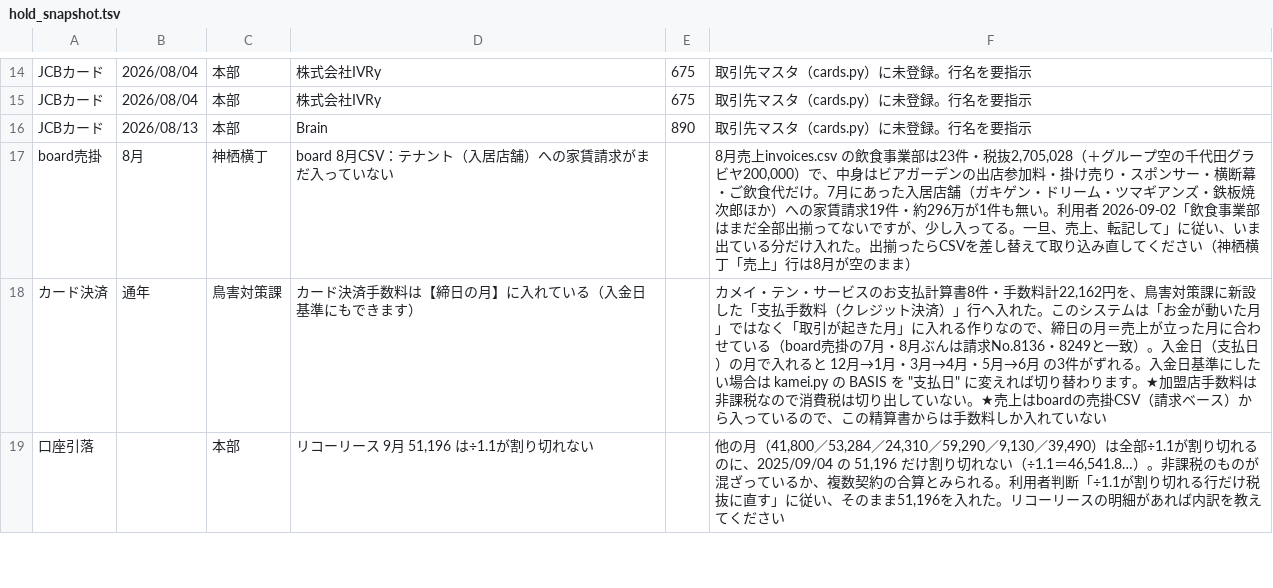
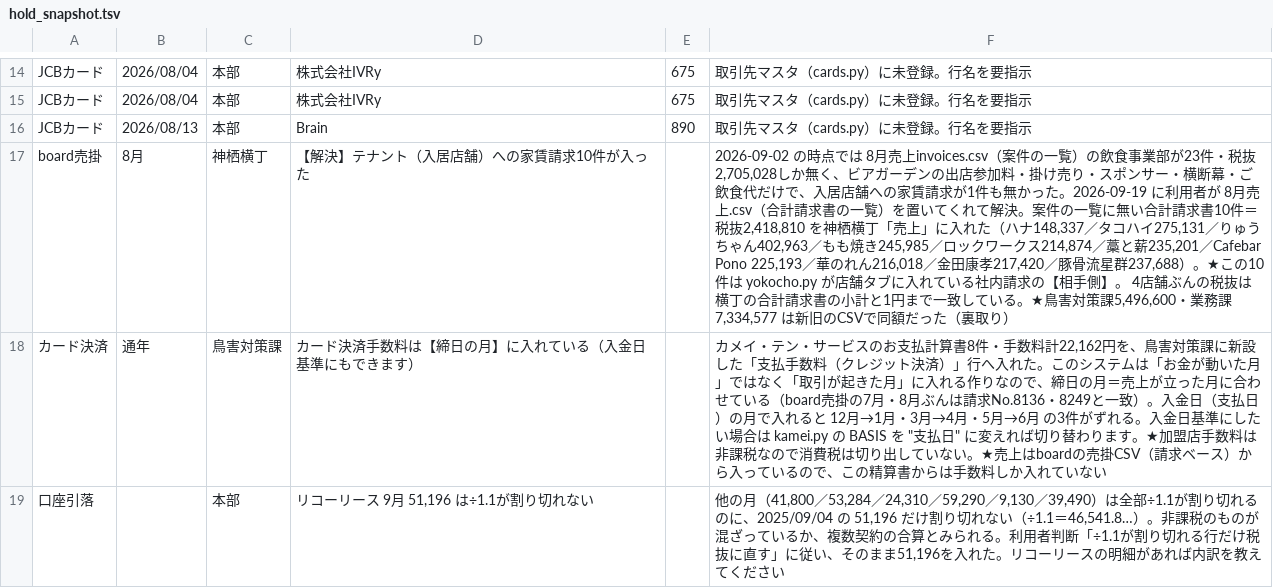
Before and after one commit to prostyle0902-bot/kintai, a TSV file: pl/hold_snapshot.tsv, drawn as a sheet; only a part is shown, gaps mark what is left out.

```diff
--- a/pl/hold_snapshot.tsv
+++ b/pl/hold_snapshot.tsv
@@ -16,3 +16,3 @@ JCBカード	2026/08/04	本部	株式会社IVRy	675	取引先マスタ（cards.p
 JCBカード	2026/08/13	本部	Brain	890	取引先マスタ（cards.py）に未登録。行名を要指示
-board売掛	8月	神栖横丁	board 8月CSV：テナント（入居店舗）への家賃請求がまだ入っていない		8月売上invoices.csv の飲食事業部は23件・税抜2,705,028（＋グループ空の千代田グラビヤ200,000）で、中身はビアガーデンの出店参加料・掛け売り・スポンサー・横断幕・ご飲食代だけ。7月にあった入居店舗（ガキゲン・ドリーム・ツマギアンズ・鉄板焼次郎ほか）への家賃請求19件・約296万が1件も無い。利用者 2026-09-02「飲食事業部はまだ全部出揃ってないですが、少し入ってる。一旦、売上、転記して」に従い、いま出ている分だけ入れた。出揃ったらCSVを差し替えて取り込み直してください（神栖横丁「売上」行は8月が空のまま）
+board売掛	8月	神栖横丁	【解決】テナント（入居店舗）への家賃請求10件が入った		2026-09-02 の時点では 8月売上invoices.csv（案件の一覧）の飲食事業部が23件・税抜2,705,028しか無く、ビアガーデンの出店参加料・掛け売り・スポンサー・横断幕・ご飲食代だけで、入居店舗への家賃請求が1件も無かった。2026-09-19 に利用者が 8月売上.csv（合計請求書の一覧）を置いてくれて解決。案件の一覧に無い合計請求書10件＝税抜2,418,810 を神栖横丁「売上」に入れた（ハナ148,337／タコハイ275,131／りゅうちゃん402,963／もも焼き245,985／ロックワークス214,874／藁と薪235,201／Cafebar Pono 225,193／華のれん216,018／金田康孝217,420／豚骨流星群237,688）。★この10件は yokocho.py が店舗タブに入れている社内請求の【相手側】。  4店舗ぶんの税抜は横丁の合計請求書の小計と1円まで一致している。★鳥害対策課5,496,600・業務課7,334,577 は新旧のCSVで同額だった（裏取り）
 カード決済	通年	鳥害対策課	カード決済手数料は【締日の月】に入れている（入金日基準にもできます）		カメイ・テン・サービスのお支払計算書8件・手数料計22,162円を、鳥害対策課に新設した「支払手数料（クレジット決済）」行へ入れた。このシステムは「お金が動いた月」ではなく「取引が起きた月」に入れる作りなので、締日の月＝売上が立った月に合わせている（board売掛の7月・8月ぶんは請求No.8136・8249と一致）。入金日（支払日）の月で入れると 12月→1月・3月→4月・5月→6月 の3件がずれる。入金日基準にしたい場合は kamei.py の BASIS を "支払日" に変えれば切り替わります。★加盟店手数料は非課税なので消費税は切り出していない。★売上はboardの売掛CSV（請求ベース）から入っているので、この精算書からは手数料しか入れていない
```
Also changed, not shown: 4 other files.
